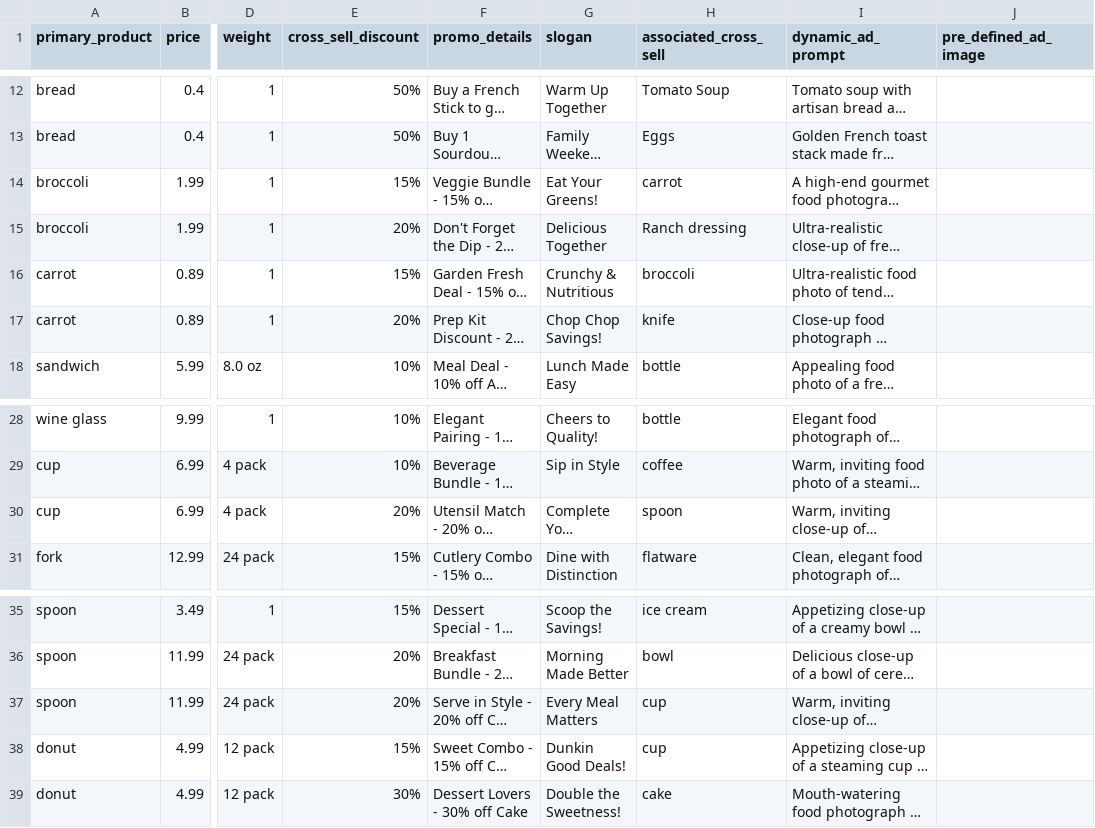
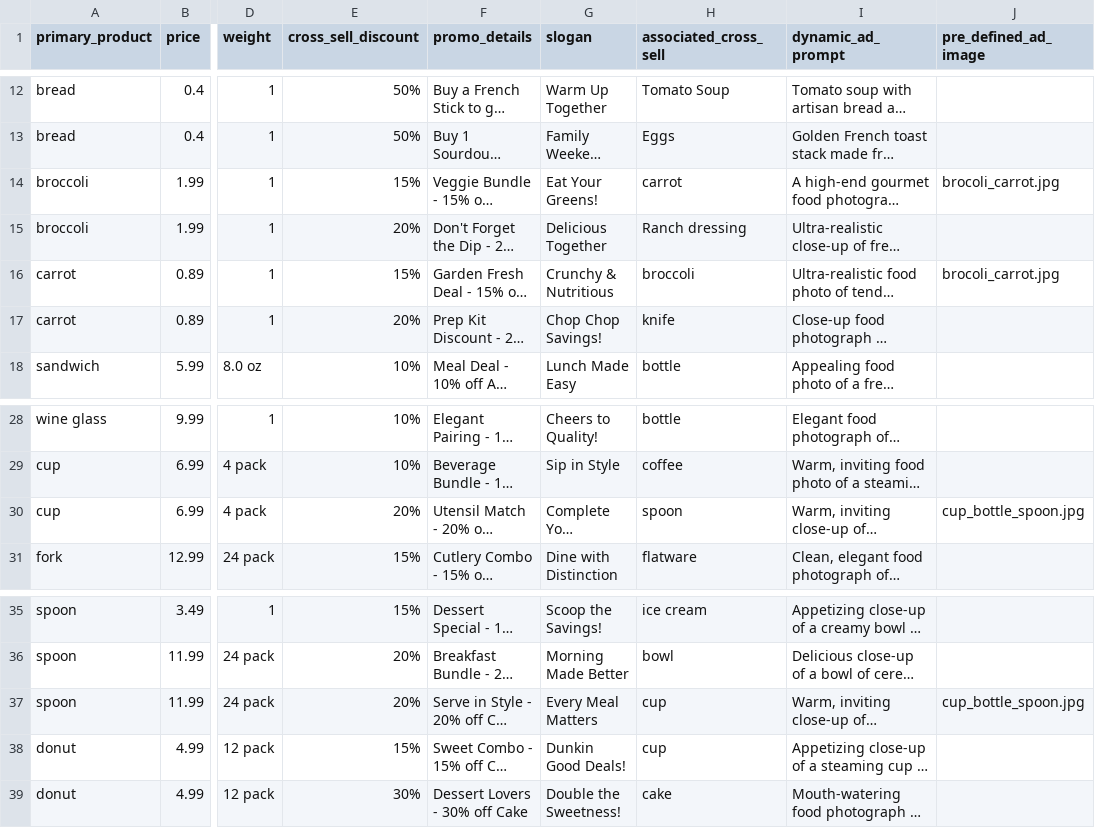
Before and after one commit to intel-retail/digital-signage, a CSV file: web-ui/ProductAssociations.csv, drawn as a sheet; only a part is shown, gaps mark what is left out; long unchanged cells end in …; the diff names each change by its address in the sheet, - before the commit and + after, or states it on an @@ line.

Commit message:
Updated pre-defined ads
Signed-off-by: Vellaisamy, Sathyendran <sathyendran.vellaisamy@intel.com>

```diff
--- a/web-ui/ProductAssociations.csv
+++ b/web-ui/ProductAssociations.csv
-J14 (pre_defined_ad_image): (empty)
+J14 (pre_defined_ad_image): brocoli_carrot.jpg
-J16 (pre_defined_ad_image): (empty)
+J16 (pre_defined_ad_image): brocoli_carrot.jpg
-J30 (pre_defined_ad_image): (empty)
+J30 (pre_defined_ad_image): cup_bottle_spoon.jpg
-J37 (pre_defined_ad_image): (empty)
+J37 (pre_defined_ad_image): cup_bottle_spoon.jpg
```
